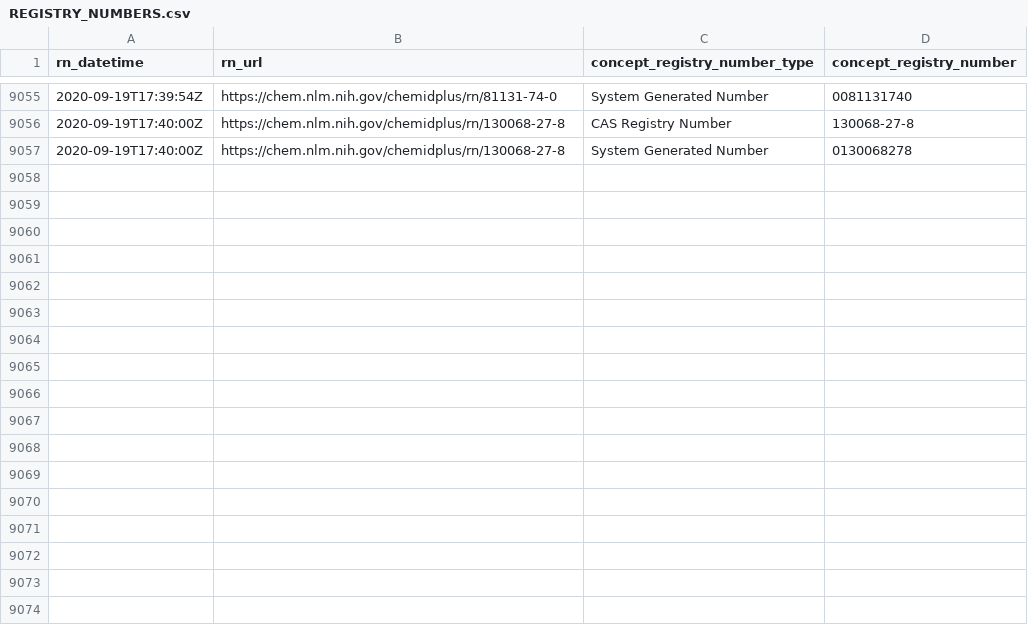
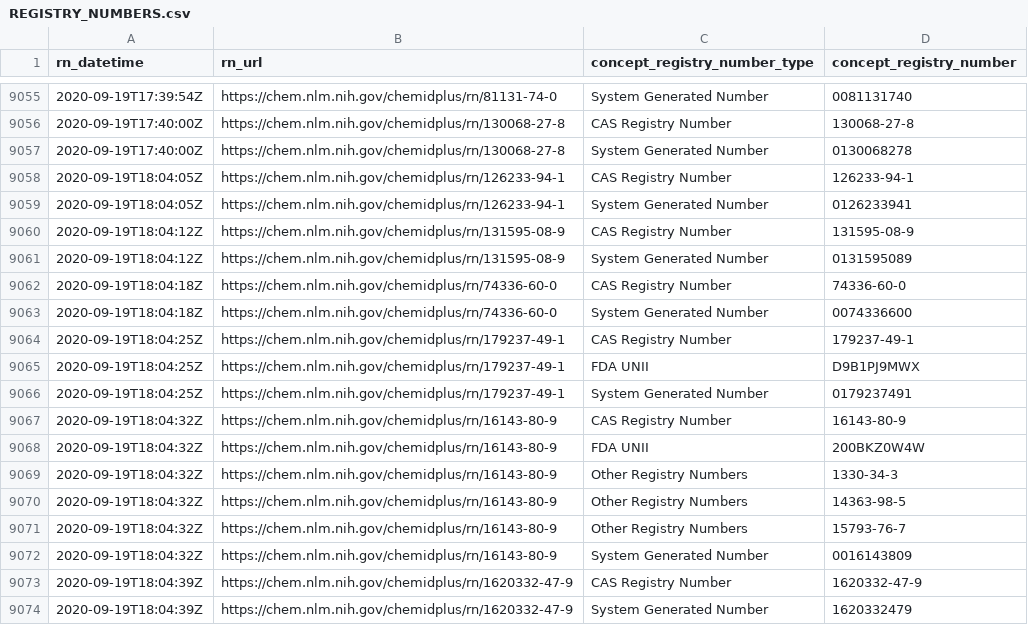
Before and after one commit to meerapatelmd/chemidplus-data, a CSV file: data-raw/REGISTRY_NUMBERS.csv, drawn as a sheet; only a part is shown, gaps mark what is left out.

Commit message:
automated data refresh

```diff
--- a/data-raw/REGISTRY_NUMBERS.csv
+++ b/data-raw/REGISTRY_NUMBERS.csv
@@ -9057 +9057,18 @@ rn_datetime,rn_url,concept_registry_number_type,concept_registry_number
 2020-09-19T17:40:00Z,https://chem.nlm.nih.gov/chemidplus/rn/130068-27-8,System Generated Number,0130068278
+2020-09-19T18:04:05Z,https://chem.nlm.nih.gov/chemidplus/rn/126233-94-1,CAS Registry Number,126233-94-1
+2020-09-19T18:04:05Z,https://chem.nlm.nih.gov/chemidplus/rn/126233-94-1,System Generated Number,0126233941
+2020-09-19T18:04:12Z,https://chem.nlm.nih.gov/chemidplus/rn/131595-08-9,CAS Registry Number,131595-08-9
+2020-09-19T18:04:12Z,https://chem.nlm.nih.gov/chemidplus/rn/131595-08-9,System Generated Number,0131595089
+2020-09-19T18:04:18Z,https://chem.nlm.nih.gov/chemidplus/rn/74336-60-0,CAS Registry Number,74336-60-0
+2020-09-19T18:04:18Z,https://chem.nlm.nih.gov/chemidplus/rn/74336-60-0,System Generated Number,0074336600
+2020-09-19T18:04:25Z,https://chem.nlm.nih.gov/chemidplus/rn/179237-49-1,CAS Registry Number,179237-49-1
+2020-09-19T18:04:25Z,https://chem.nlm.nih.gov/chemidplus/rn/179237-49-1,FDA UNII,D9B1PJ9MWX
+2020-09-19T18:04:25Z,https://chem.nlm.nih.gov/chemidplus/rn/179237-49-1,System Generated Number,0179237491
+2020-09-19T18:04:32Z,https://chem.nlm.nih.gov/chemidplus/rn/16143-80-9,CAS Registry Number,16143-80-9
+2020-09-19T18:04:32Z,https://chem.nlm.nih.gov/chemidplus/rn/16143-80-9,FDA UNII,200BKZ0W4W
+2020-09-19T18:04:32Z,https://chem.nlm.nih.gov/chemidplus/rn/16143-80-9,Other Registry Numbers,1330-34-3
+2020-09-19T18:04:32Z,https://chem.nlm.nih.gov/chemidplus/rn/16143-80-9,Other Registry Numbers,14363-98-5
+2020-09-19T18:04:32Z,https://chem.nlm.nih.gov/chemidplus/rn/16143-80-9,Other Registry Numbers,15793-76-7
+2020-09-19T18:04:32Z,https://chem.nlm.nih.gov/chemidplus/rn/16143-80-9,System Generated Number,0016143809
+2020-09-19T18:04:39Z,https://chem.nlm.nih.gov/chemidplus/rn/1620332-47-9,CAS Registry Number,1620332-47-9
+2020-09-19T18:04:39Z,https://chem.nlm.nih.gov/chemidplus/rn/1620332-47-9,System Generated Number,1620332479
```
Also changed, not shown: data-raw/RN_URL_VALIDITY.csv, 13 other files.
